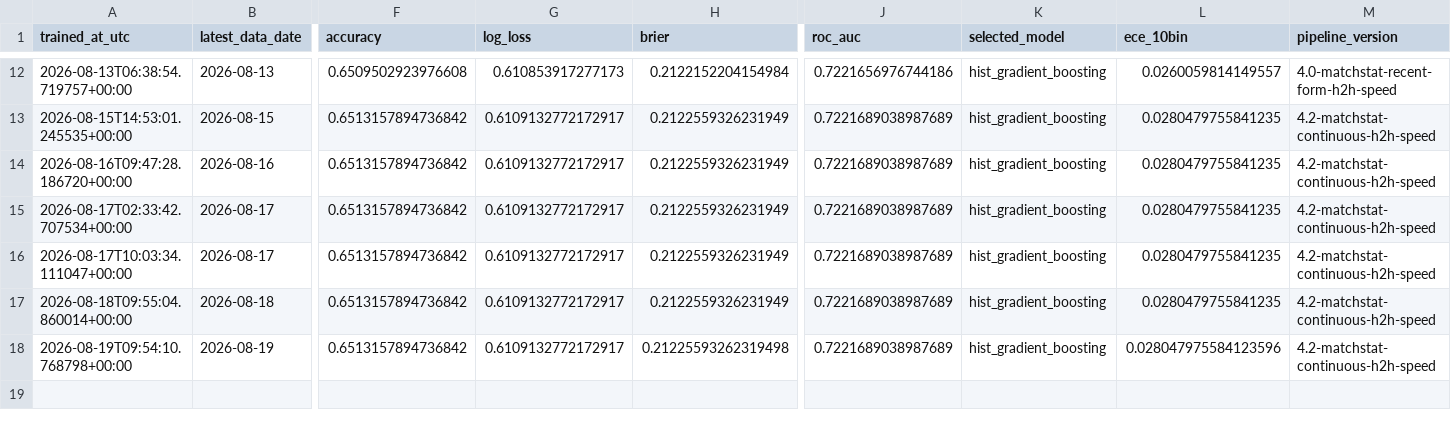
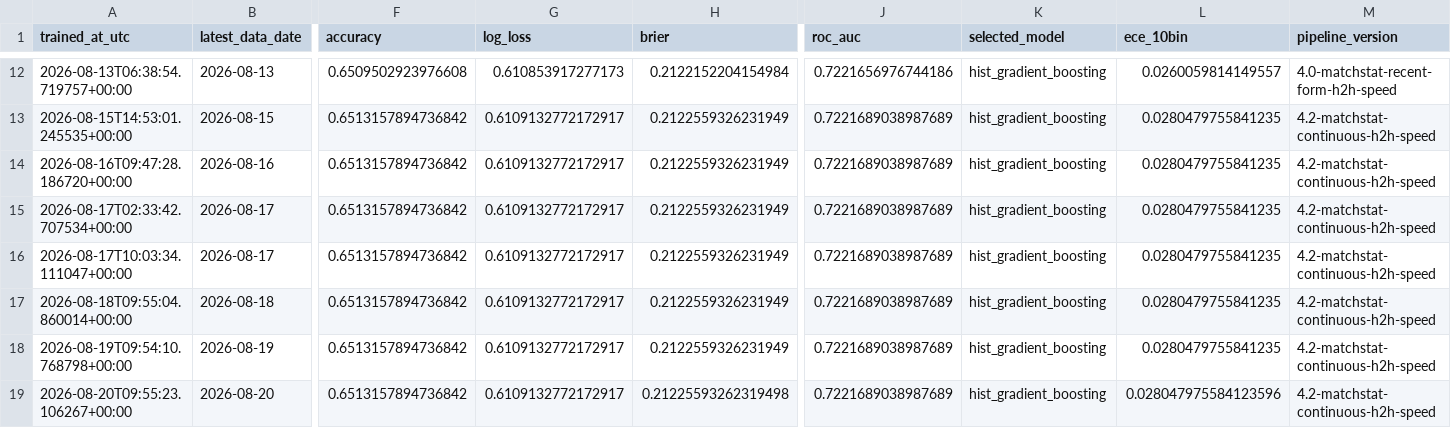
Before and after one commit to Nickan-ShabanNejad/ATP-Probabilistic-Model-for-Forecasting-Tennis-Match-Outcomes, a CSV file: data/generated/model_history.csv, drawn as a sheet; only a part is shown, gaps mark what is left out; rows hold the shown columns only; the diff names each change by its address in the sheet, - before the commit and + after, or states it on an @@ line.

```diff
--- a/data/generated/model_history.csv
+++ b/data/generated/model_history.csv
-H18 (brier): 0.21225593262319498
+H18 (brier): 0.2122559326231949
-L18 (ece_10bin): 0.028047975584123596
+L18 (ece_10bin): 0.0280479755841235
+row 19: 2026-08-20T09:55:23.106267+00:00 | 2026-08-20 | 0.6513157894736842 | 0.6109132772172917 | 0.21225593262319498 | 0.7221689038987689 | hist_gradient_boosting | 0.028047975584123596 | 4.2-matchstat-continuous-h2h-speed
```
Also changed, not shown: data/generated/source_history.csv, 6 other files.
